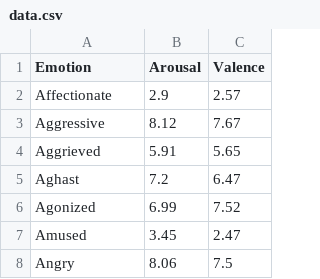
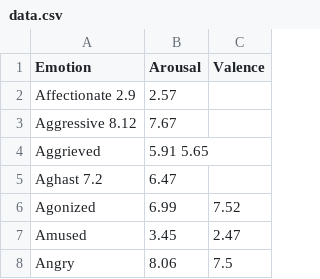
Before and after one commit to Purdue-Artificial-Intelligence-in-Music/Mus2Vid-code, a CSV file: Prompt/data.csv, drawn as a sheet; only a part is shown; removed rows and columns are numbered as before the commit, all else as after; the diff names each change by its address in the sheet, - before the commit and + after, or states it on an @@ line.

Commit message:
Update data.csv

```diff
--- a/Prompt/data.csv
+++ b/Prompt/data.csv
-row 2: Affectionate | 2.9 | 2.57
-row 3: Aggressive | 8.12 | 7.67
+row 2: Affectionate 2.9 | 2.57
+row 3: Aggressive 8.12 | 7.67
-B4 (Arousal): 5.91
+B4 (Arousal): 5.91 5.65
-C4 (Valence): 5.65
+C4 (Valence): (empty)
-row 5: Aghast | 7.2 | 6.47
+row 5: Aghast 7.2 | 6.47
```
